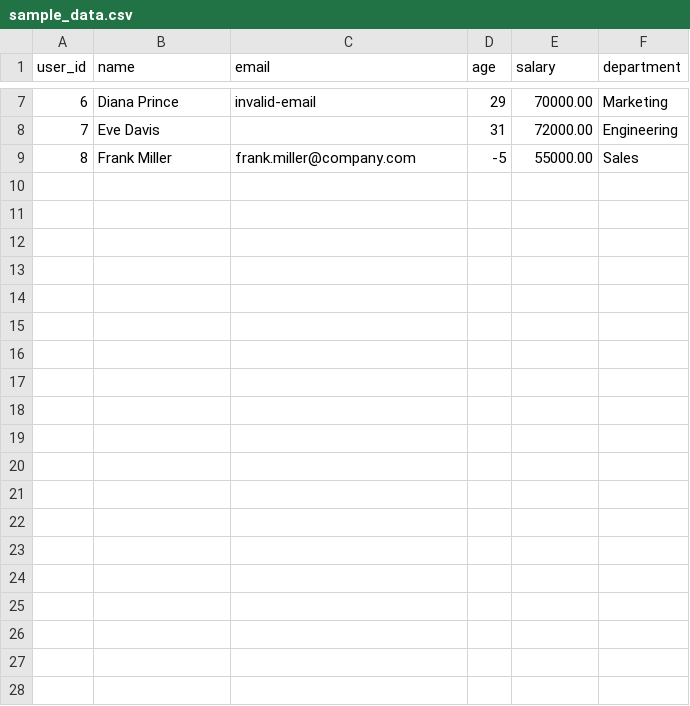
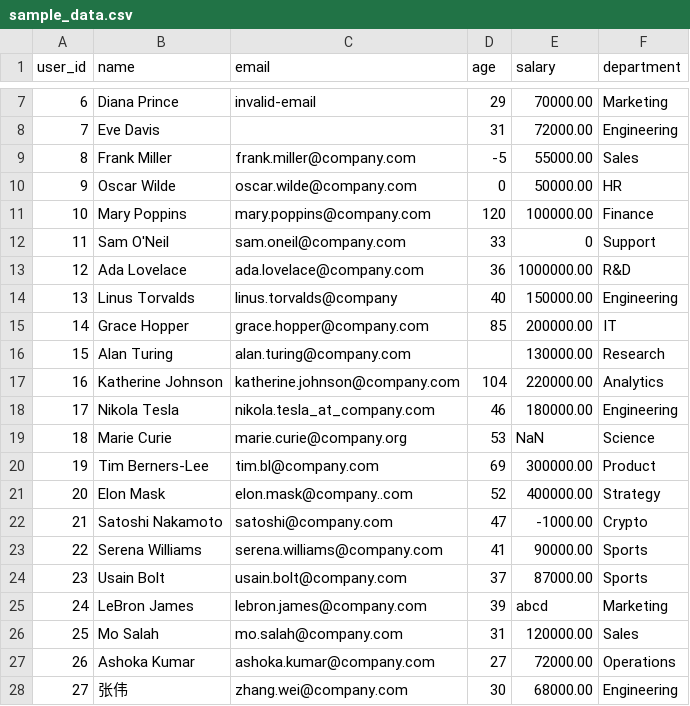
Before and after one commit to SharatSK238/Data_Validator, a CSV file: examples/sample_data.csv, drawn as a sheet; only a part is shown, gaps mark what is left out; the diff covers the shown part only.

Commit message:
More Extensive example

```diff
--- a/examples/sample_data.csv
+++ b/examples/sample_data.csv
@@ -9 +9,20 @@ user_id,name,email,age,salary,department
 8,Frank Miller,frank.miller@company.com,-5,55000.00,Sales
+9,Oscar Wilde,oscar.wilde@company.com,0,50000.00,HR
+10,Mary Poppins,mary.poppins@company.com,120,100000.00,Finance
+11,Sam O'Neil,sam.oneil@company.com,33,0,Support
+12,Ada Lovelace,ada.lovelace@company.com,36,1000000.00,R&D
+13,Linus Torvalds,linus.torvalds@company,40,150000.00,Engineering
+14,Grace Hopper,grace.hopper@company.com,85,200000.00,IT
+15,Alan Turing,alan.turing@company.com,,130000.00,Research
+16,Katherine Johnson,katherine.johnson@company.com,104,220000.00,Analytics
+17,Nikola Tesla,nikola.tesla_at_company.com,46,180000.00,Engineering
+18,Marie Curie,marie.curie@company.org,53,NaN,Science
+19,Tim Berners-Lee,tim.bl@company.com,69,300000.00,Product
+20,Elon Mask,elon.mask@company..com,52,400000.00,Strategy
+21,Satoshi Nakamoto,satoshi@company.com,47,-1000.00,Crypto
+22,Serena Williams,serena.williams@company.com,41,90000.00,Sports
+23,Usain Bolt,usain.bolt@company.com,37,87000.00,Sports
+24,LeBron James,lebron.james@company.com,39,abcd,Marketing
+25,Mo Salah,mo.salah@company.com,31,120000.00,Sales
+26,Ashoka Kumar,ashoka.kumar@company.com,27,72000.00,Operations
+27,张伟,zhang.wei@company.com,30,68000.00,Engineering
```
Also changed, not shown: 13 added rows elsewhere in this file, 4 other files.
